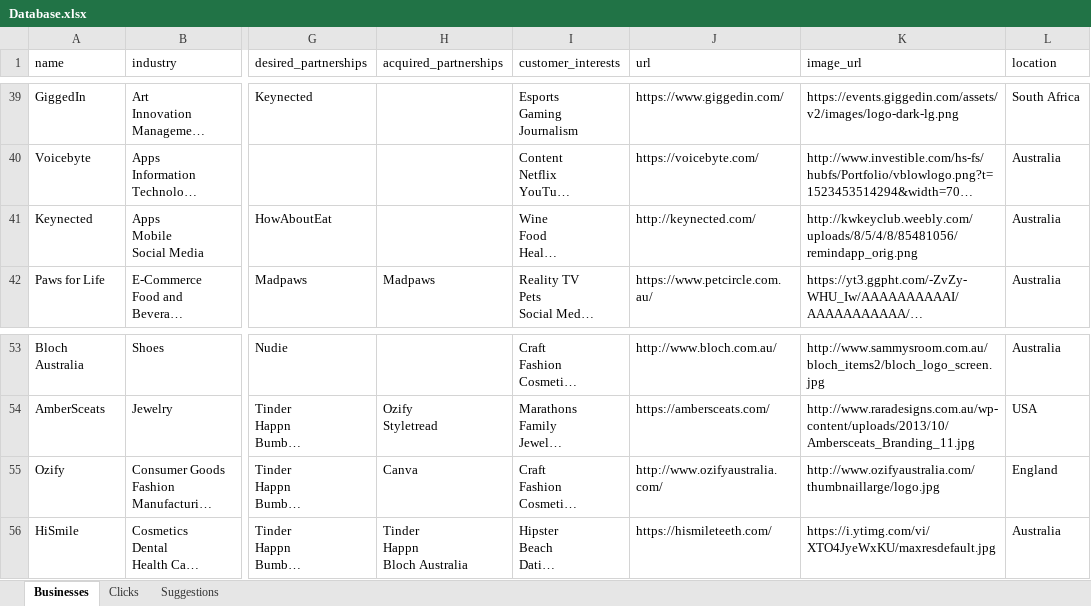
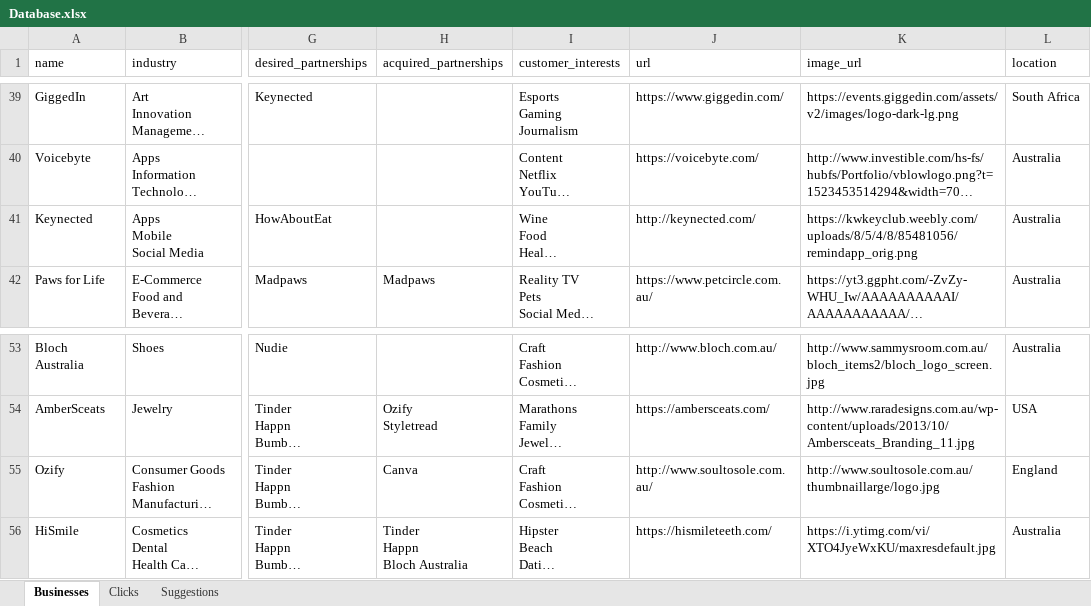
Before and after one commit to SIMONuser1/clique-connect, an Excel workbook: db/Database.xlsx, sheet Businesses, drawn as a sheet; only a part is shown, gaps mark what is left out; long unchanged cells end in …; values as stored, in another font and other column widths than the file's, no borders; the diff names each change by its address in the sheet, - before the commit and + after, or states it on an @@ line.

```diff
--- a/db/Database.xlsx (sheet Businesses)
+++ b/db/Database.xlsx (sheet Businesses)
-K41 (image_url): http://kwkeyclub.weebly.com/uploads/8/5/4/8/85481056/remindapp_orig.png
+K41 (image_url): https://kwkeyclub.weebly.com/uploads/8/5/4/8/85481056/remindapp_orig.png
-J55 (url): http://www.ozifyaustralia.com/
+J55 (url): http://www.soultosole.com.au/
-K55 (image_url): http://www.ozifyaustralia.com/thumbnaillarge/logo.jpg
+K55 (image_url): http://www.soultosole.com.au/thumbnaillarge/logo.jpg
```
Also changed, not shown: 1 other file.
